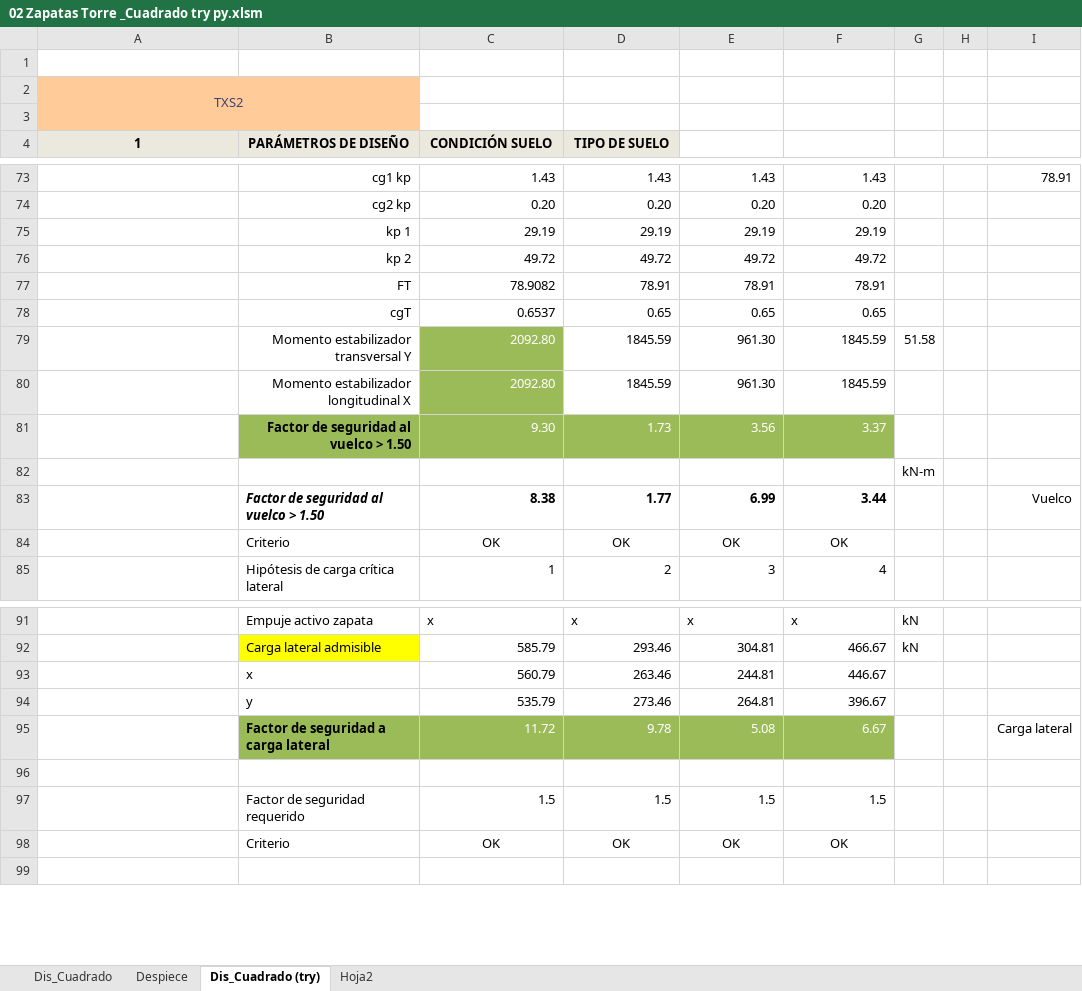
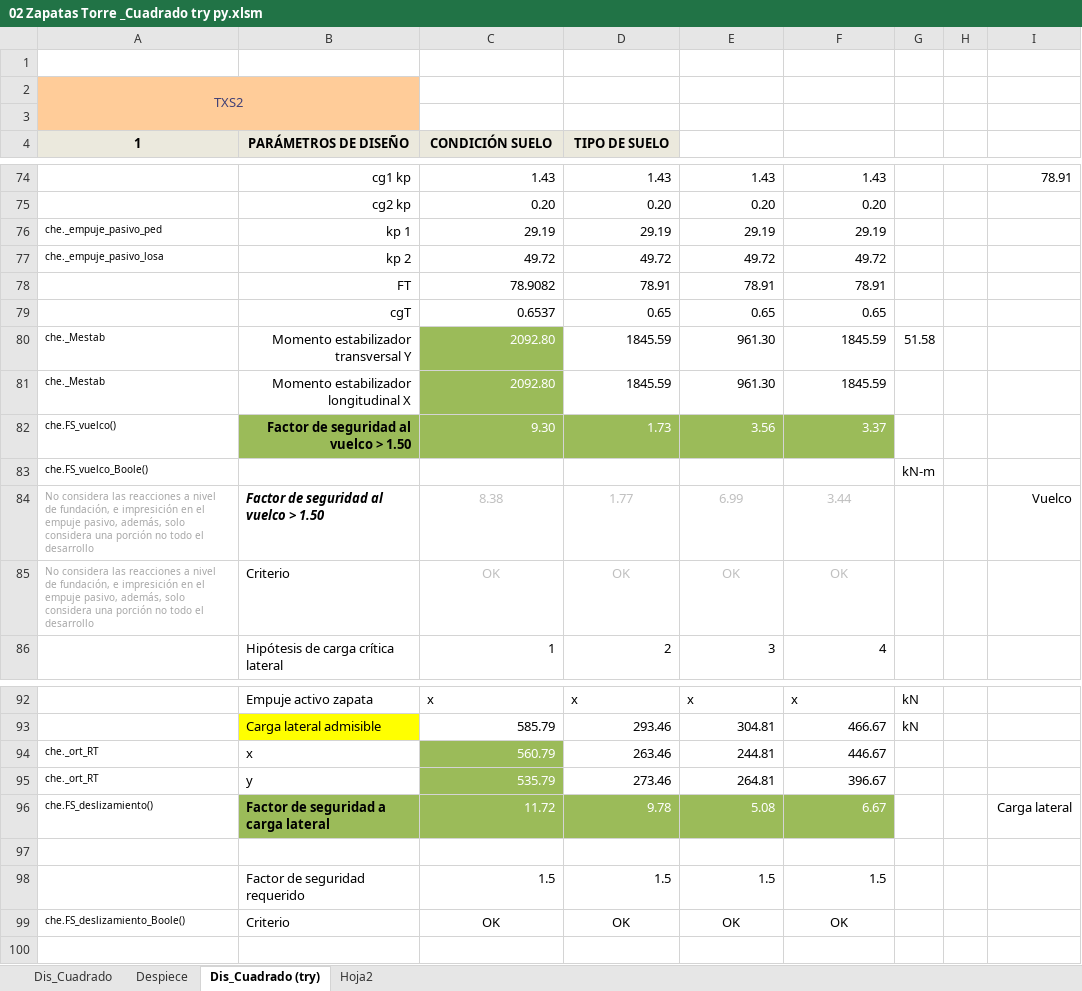
Before and after one commit to Col-JcGG/G360_PyDilitra, an Excel workbook: 02 Zapatas Torre _Cuadrado try py.xlsm, sheet Dis_Cuadrado (try), drawn as a sheet; only a part is shown, gaps mark what is left out; values as stored, in another font and other column widths than the file's, no borders; charts and pictures and conditional formats not drawn; addresses are those after the commit; the diff covers the shown part only; the diff names each change by its address in the sheet, - before the commit and + after, or states it on an @@ line.

```diff
--- a/02 Zapatas Torre _Cuadrado try py.xlsm (sheet Dis_Cuadrado (try))
+++ b/02 Zapatas Torre _Cuadrado try py.xlsm (sheet Dis_Cuadrado (try))
-A76 (1): (empty)
+A76 (1): che._empuje_pasivo_ped
-A77 (1): (empty)
+A77 (1): che._empuje_pasivo_losa
-A80:A81 (1): (empty)
+A80:A81 (1): che._Mestab
-A82 (1): (empty)
+A82 (1): che.FS_vuelco()
-A83 (1): (empty)
+A83 (1): che.FS_vuelco_Boole()
-A84:A85 (1): (empty)
+A84:A85 (1): No considera las reacciones a nivel de fundación, e impresición en el empuje pasivo, además, solo considera una porción no todo el desarrollo
-C84:F85 text colour: black
+C84:F85 text colour: #BFBFBF
@@ C84:F84 bold: on → off, alignment: right → center @@
-A94:A95 (1): (empty)
+A94:A95 (1): che._ort_RT
@@ C94:C95 fill: none → #9BBB59, text colour: black → #FFFFFF @@
-A96 (1): (empty)
+A96 (1): che.FS_deslizamiento()
-A99 (1): (empty)
+A99 (1): che.FS_deslizamiento_Boole()
```
Also changed, not shown: 3 added rows, 2 removed rows, 39 edited cells and cell formats elsewhere in this sheet, formulas that keep their value, charts or pictures, 4 other files.
